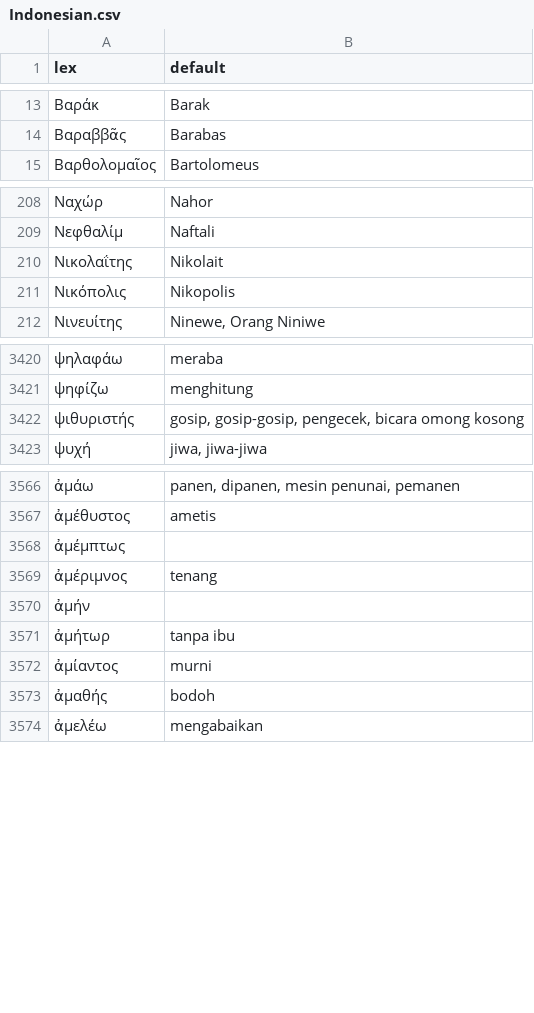
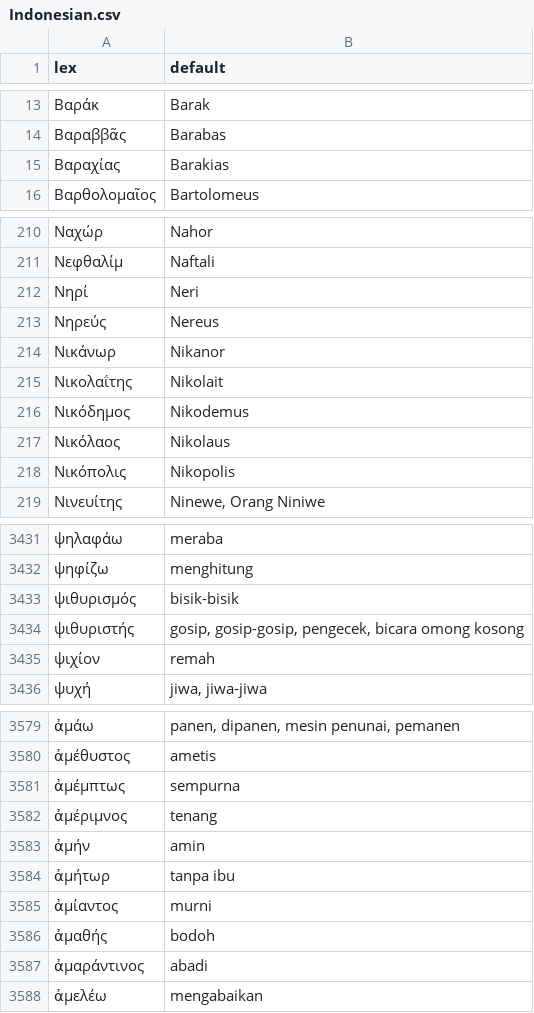
Before and after one commit to bcv-commons/bcv-query, a CSV file: resources/word_glosses/grc/Indonesian.csv, drawn as a sheet; only a part is shown, gaps mark what is left out; the diff covers the shown part only.

Commit message:
feat: Indonesian per-word glosses (hbo+grc) + gloss-pipeline fixes
Per-word Indonesian glosses localize concept/passage cards:
- hbo: 7,488 base glosses + 783 per-binyan verbs (qal/piel/… senses)
- grc: 5,401 base glosses; shoresh verse() now localizes the Greek
  per-word gloss
- names/key-terms from mined TW article titles (Harun, Musa, Allah),
  LLM-bridged tail

Pipeline: build_tw_seed_glosses.py (generic, share+function gate);
vendor
resources/lexicons/heb_en.csv (BibleOL, MIT) so per-stem drops the
gitignored
example/; fix build_lex_glosses_from_strong (gloss column by header,
delimiter
sniff from data, gap-fill the default cell so per-stem verbs keep a
default).

```diff
--- a/resources/word_glosses/grc/Indonesian.csv
+++ b/resources/word_glosses/grc/Indonesian.csv
@@ -14,2 +14,3 @@ lex,default
 Βαραββᾶς,Barabas
+Βαραχίας,Barakias
 Βαρθολομαῖος,Bartolomeus
@@ -209,3 +211,8 @@ lex,default
 Νεφθαλίμ,Naftali
+Νηρί,Neri
+Νηρεύς,Nereus
+Νικάνωρ,Nikanor
 Νικολαΐτης,Nikolait
+Νικόδημος,Nikodemus
+Νικόλαος,Nikolaus
 Νικόπολις,Nikopolis
@@ -3421,3 +3432,5 @@ lex,default
 ψηφίζω,menghitung
+ψιθυρισμός,bisik-bisik
 ψιθυριστής,"gosip, gosip-gosip, pengecek, bicara omong kosong"
+ψιχίον,remah
 ψυχή,"jiwa, jiwa-jiwa"
@@ -3567,5 +3580,5 @@ lex,default
 ἀμέθυστος,ametis
-ἀμέμπτως,
+ἀμέμπτως,sempurna
 ἀμέριμνος,tenang
-ἀμήν,
+ἀμήν,amin
 ἀμήτωρ,tanpa ibu
@@ -3573,2 +3586,3 @@ lex,default
 ἀμαθής,bodoh
+ἀμαράντινος,abadi
 ἀμελέω,mengabaikan
```
Also changed, not shown: 17 added rows and 52 edited cells elsewhere in this file, resources/word_glosses/hbo/Indonesian.csv, 1 other file.
